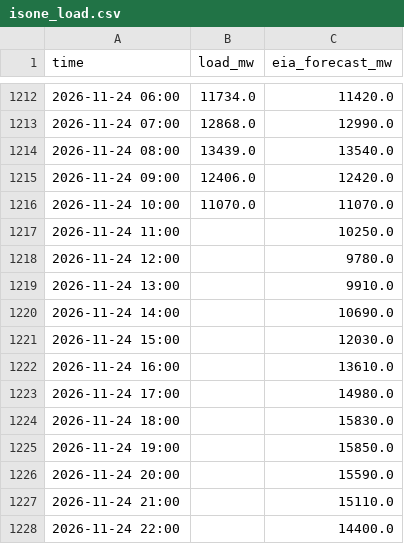
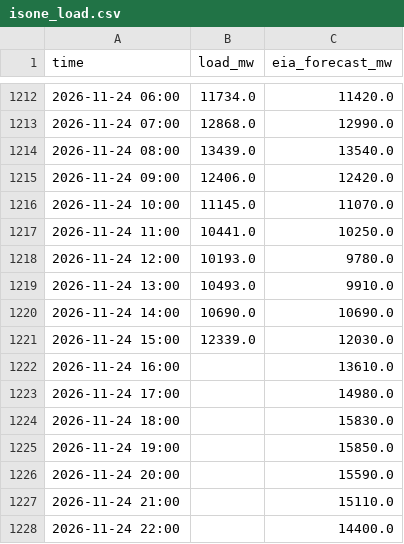
Before and after one commit to cathykam2006/ne-gas-power-pcm, a CSV file: data/live/isone_load.csv, drawn as a sheet; only a part is shown, gaps mark what is left out.

```diff
--- a/data/live/isone_load.csv
+++ b/data/live/isone_load.csv
@@ -1215,8 +1215,8 @@ time,load_mw,eia_forecast_mw
 2026-11-24 09:00,12406.0,12420.0
-2026-11-24 10:00,11070.0,11070.0
-2026-11-24 11:00,,10250.0
-2026-11-24 12:00,,9780.0
-2026-11-24 13:00,,9910.0
-2026-11-24 14:00,,10690.0
-2026-11-24 15:00,,12030.0
+2026-11-24 10:00,11145.0,11070.0
+2026-11-24 11:00,10441.0,10250.0
+2026-11-24 12:00,10193.0,9780.0
+2026-11-24 13:00,10493.0,9910.0
+2026-11-24 14:00,10690.0,10690.0
+2026-11-24 15:00,12339.0,12030.0
 2026-11-24 16:00,,13610.0
```
Also changed, not shown: data/live/isone_da_lmp.csv, data/live/nymex_strip.csv, 8 other files.
